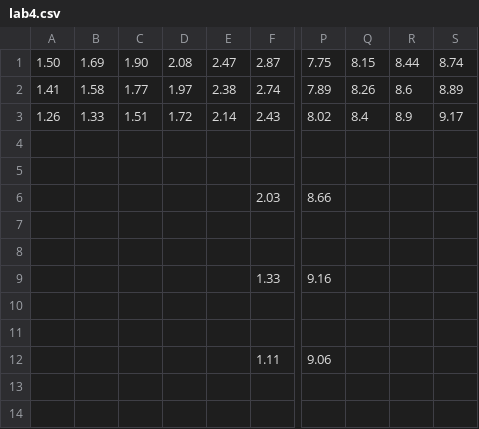
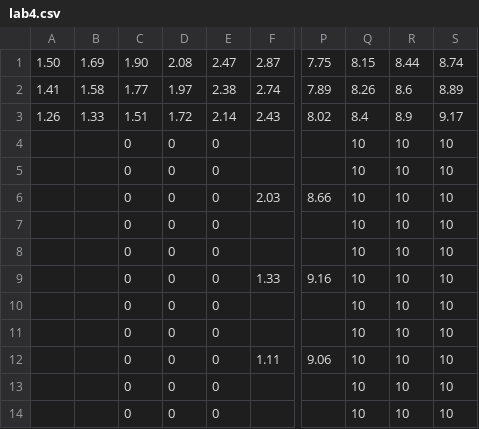
Before and after one commit to NCCMNT/Physics, a CSV file: lab4.csv, drawn as a sheet; only a part is shown, gaps mark what is left out; rows hold the shown columns only; the diff names each change by its address in the sheet, - before the commit and + after, or states it on an @@ line.

```diff
--- a/lab4.csv
+++ b/lab4.csv
-row 4: (empty)
+row 4:  |  | 0 | 0 | 0 |  |  | 10 | 10 | 10
-row 5: (empty)
+row 5:  |  | 0 | 0 | 0 |  |  | 10 | 10 | 10
-C6: (empty)
+C6: 0
-D6: (empty)
+D6: 0
-E6: (empty)
+E6: 0
-Q6: (empty)
+Q6: 10
-R6: (empty)
+R6: 10
-S6: (empty)
+S6: 10
-row 7: (empty)
+row 7:  |  | 0 | 0 | 0 |  |  | 10 | 10 | 10
-row 8: (empty)
+row 8:  |  | 0 | 0 | 0 |  |  | 10 | 10 | 10
-C9: (empty)
+C9: 0
-D9: (empty)
+D9: 0
-E9: (empty)
+E9: 0
-Q9: (empty)
+Q9: 10
-R9: (empty)
+R9: 10
-S9: (empty)
+S9: 10
-row 10: (empty)
+row 10:  |  | 0 | 0 | 0 |  |  | 10 | 10 | 10
-row 11: (empty)
+row 11:  |  | 0 | 0 | 0 |  |  | 10 | 10 | 10
-C12: (empty)
+C12: 0
-D12: (empty)
+D12: 0
-E12: (empty)
+E12: 0
-Q12: (empty)
+Q12: 10
-R12: (empty)
+R12: 10
-S12: (empty)
+S12: 10
+row 13:  |  | 0 | 0 | 0 |  |  | 10 | 10 | 10
+row 14:  |  | 0 | 0 | 0 |  |  | 10 | 10 | 10
```
